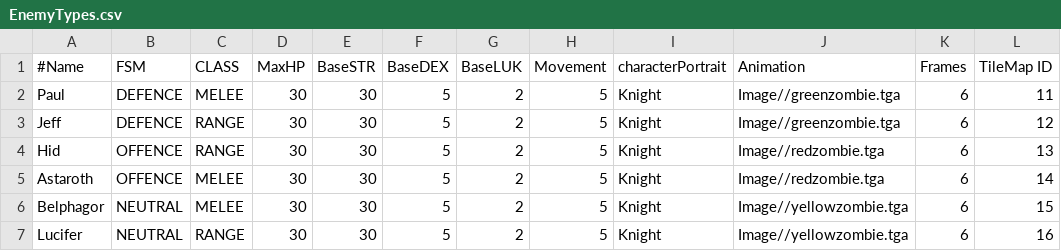
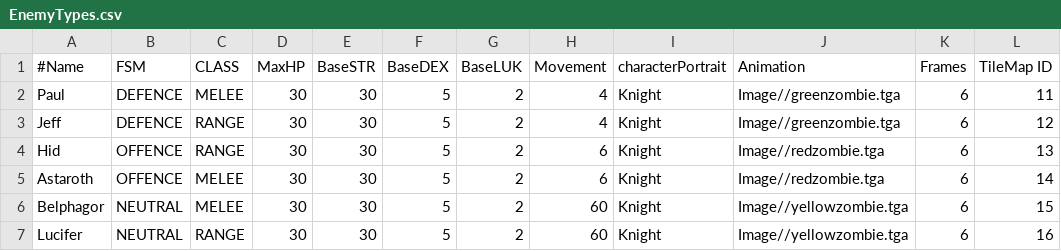
Before and after one commit to DongiestMeister/SP4, a CSV file: Base/Image/EnemyTypes.csv, drawn as a sheet.

```diff
--- a/Base/Image/EnemyTypes.csv
+++ b/Base/Image/EnemyTypes.csv
@@ -1,7 +1,7 @@
 #Name,FSM,CLASS,MaxHP,BaseSTR,BaseDEX,BaseLUK,Movement,characterPortrait,Animation,Frames,TileMap ID
-Paul,DEFENCE,MELEE,30,30,5,2,5,Knight,Image//greenzombie.tga,6,11
-Jeff,DEFENCE,RANGE,30,30,5,2,5,Knight,Image//greenzombie.tga,6,12
-Hid,OFFENCE,RANGE,30,30,5,2,5,Knight,Image//redzombie.tga,6,13
-Astaroth,OFFENCE,MELEE,30,30,5,2,5,Knight,Image//redzombie.tga,6,14
-Belphagor,NEUTRAL,MELEE,30,30,5,2,5,Knight,Image//yellowzombie.tga,6,15
-Lucifer,NEUTRAL,RANGE,30,30,5,2,5,Knight,Image//yellowzombie.tga,6,16
+Paul,DEFENCE,MELEE,30,30,5,2,4,Knight,Image//greenzombie.tga,6,11
+Jeff,DEFENCE,RANGE,30,30,5,2,4,Knight,Image//greenzombie.tga,6,12
+Hid,OFFENCE,RANGE,30,30,5,2,6,Knight,Image//redzombie.tga,6,13
+Astaroth,OFFENCE,MELEE,30,30,5,2,6,Knight,Image//redzombie.tga,6,14
+Belphagor,NEUTRAL,MELEE,30,30,5,2,60,Knight,Image//yellowzombie.tga,6,15
+Lucifer,NEUTRAL,RANGE,30,30,5,2,60,Knight,Image//yellowzombie.tga,6,16
```
Also changed, not shown: Base/Image/MapDesignR.csv, 6 other files.
